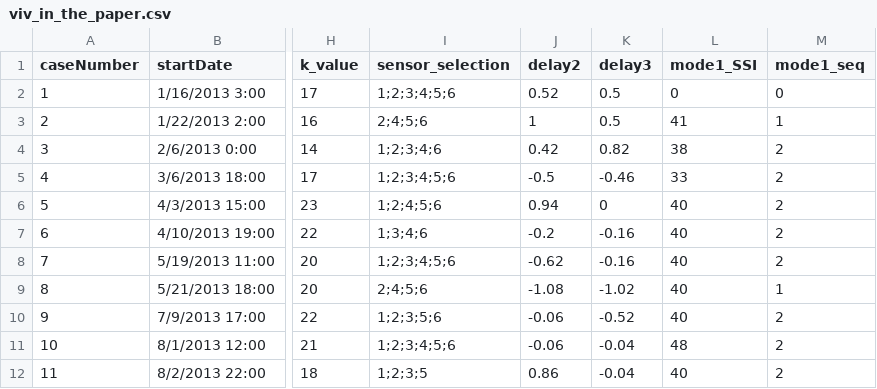
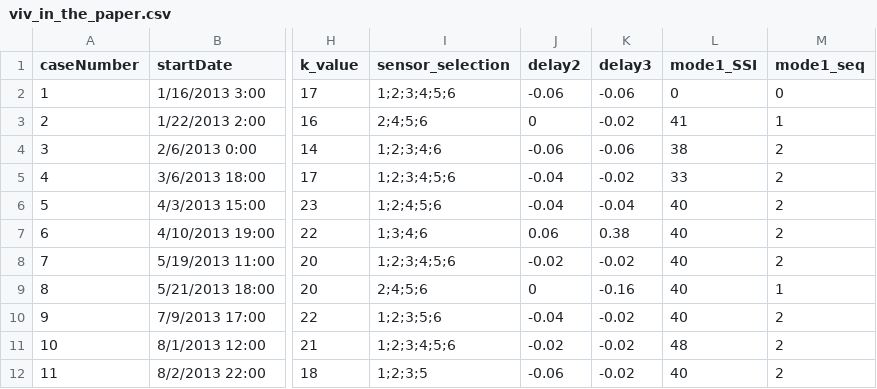
Before and after one commit to xushengyichn/xihoumen_inverse_force_estimation, a CSV file: 20231203 third edition/viv_in_the_paper.csv, drawn as a sheet; only a part is shown, gaps mark what is left out; the diff names each change by its address in the sheet, - before the commit and + after, or states it on an @@ line.

Commit message:
update the delay

```diff
--- a/20231203 third edition/viv_in_the_paper.csv
+++ b/20231203 third edition/viv_in_the_paper.csv
-J2 (delay2): 0.52
+J2 (delay2): -0.06
-K2 (delay3): 0.5
+K2 (delay3): -0.06
-J3 (delay2): 1
+J3 (delay2): 0
-K3 (delay3): 0.5
+K3 (delay3): -0.02
-J4 (delay2): 0.42
+J4 (delay2): -0.06
-K4 (delay3): 0.82
+K4 (delay3): -0.06
-J5 (delay2): -0.5
+J5 (delay2): -0.04
-K5 (delay3): -0.46
+K5 (delay3): -0.02
-J6 (delay2): 0.94
+J6 (delay2): -0.04
-K6 (delay3): 0
+K6 (delay3): -0.04
-J7 (delay2): -0.2
+J7 (delay2): 0.06
-K7 (delay3): -0.16
+K7 (delay3): 0.38
-J8 (delay2): -0.62
+J8 (delay2): -0.02
-K8 (delay3): -0.16
+K8 (delay3): -0.02
-J9 (delay2): -1.08
+J9 (delay2): 0
-K9 (delay3): -1.02
+K9 (delay3): -0.16
-J10 (delay2): -0.06
+J10 (delay2): -0.04
-K10 (delay3): -0.52
+K10 (delay3): -0.02
-J11 (delay2): -0.06
+J11 (delay2): -0.02
-K11:K12 (delay3): -0.04
+K11:K12 (delay3): -0.02
-J12 (delay2): 0.86
+J12 (delay2): -0.06
```
Also changed, not shown: 2 other files.
